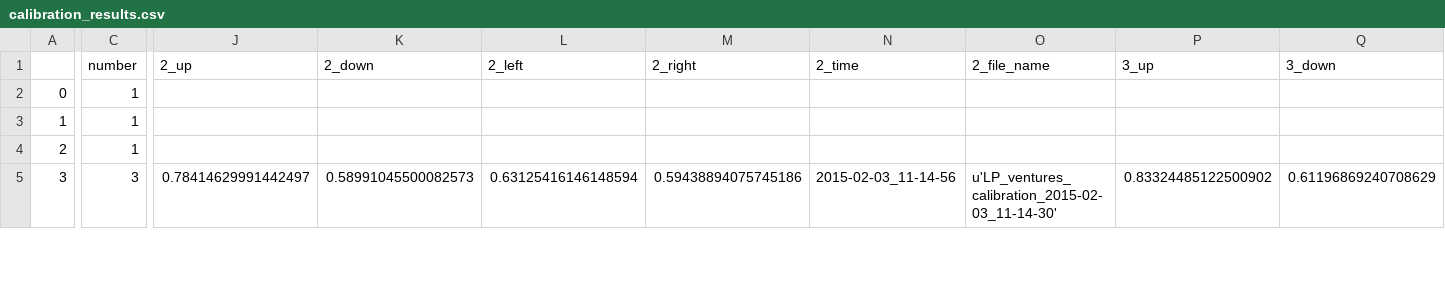
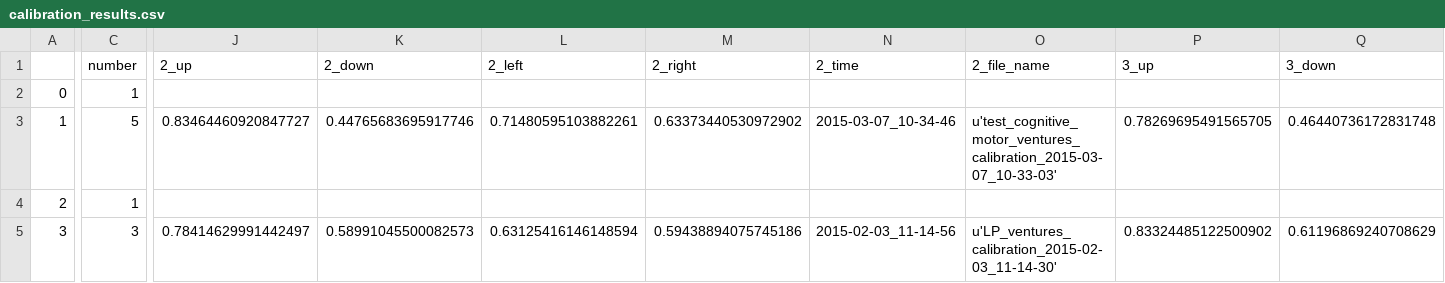
Before and after one commit to BrainTech/openbci, a CSV file: exps/ventures/data/calibration_results.csv, drawn as a sheet; only a part is shown, gaps mark what is left out; the diff covers the shown part only; the diff names each change by its address in the sheet, - before the commit and + after, or states it on an @@ line.

Commit message:
add test data

```diff
--- a/exps/ventures/data/calibration_results.csv
+++ b/exps/ventures/data/calibration_results.csv
-C3 (number): 1
+C3 (number): 5
-J3 (2_up): (empty)
+J3 (2_up): 0.83464460920847727
-K3 (2_down): (empty)
+K3 (2_down): 0.44765683695917746
-L3 (2_left): (empty)
+L3 (2_left): 0.71480595103882261
-M3 (2_right): (empty)
+M3 (2_right): 0.63373440530972902
-N3 (2_time): (empty)
+N3 (2_time): 2015-03-07_10-34-46
-O3 (2_file_name): (empty)
+O3 (2_file_name): u'test_cognitive_motor_ventures_calibration_2015-03-07_10-33-03'
-P3 (3_up): (empty)
+P3 (3_up): 0.78269695491565705
-Q3 (3_down): (empty)
+Q3 (3_down): 0.46440736172831748
```
Also changed, not shown: 16 edited cells elsewhere in this file, exps/ventures/data/calibration_results_2.csv.
